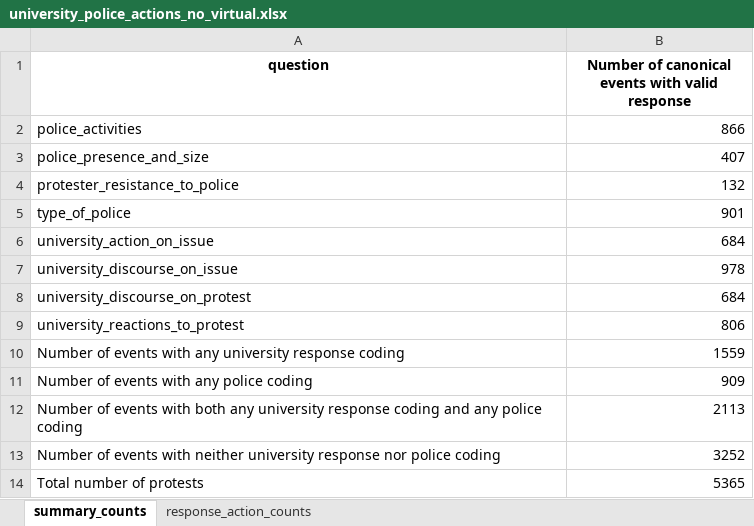
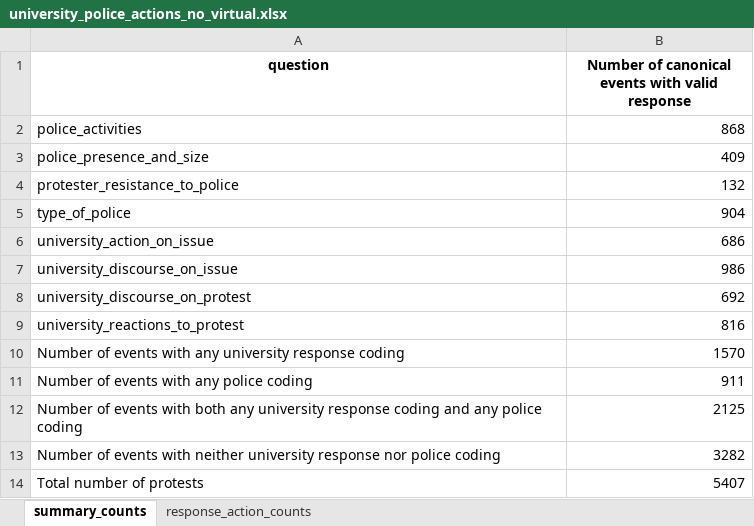
Before and after one commit to MPEDS/protests-analysis, an Excel workbook: docs/data-cleaning-requests/university_police_actions/university_police_actions_no_virtual.xlsx, sheet summary_counts, drawn as a sheet; values as stored, in another font and other column widths than the file's, no borders; the diff names each change by its address in the sheet, - before the commit and + after, or states it on an @@ line.

```diff
--- a/docs/data-cleaning-requests/university_police_actions/university_police_actions_no_virtual.xlsx (sheet summary_counts)
+++ b/docs/data-cleaning-requests/university_police_actions/university_police_actions_no_virtual.xlsx (sheet summary_counts)
-B2: 866
+B2: 868
-B3: 407
+B3: 409
-B5: 901
+B5: 904
-B6: 684
+B6: 686
-B7: 978
+B7: 986
-B8: 684
+B8: 692
-B9: 806
+B9: 816
-B10: 1559
+B10: 1570
-B11: 909
+B11: 911
-B12: 2113
+B12: 2125
-B13: 3252
+B13: 3282
-B14: 5365
+B14: 5407
```
Also changed, not shown: sheet response_action_counts, docs/data-cleaning-requests/university_police_actions/university_police_actions_Canada.xlsx, docs/data-cleaning-requests/university_police_actions/university_police_actions_USA.xlsx.
